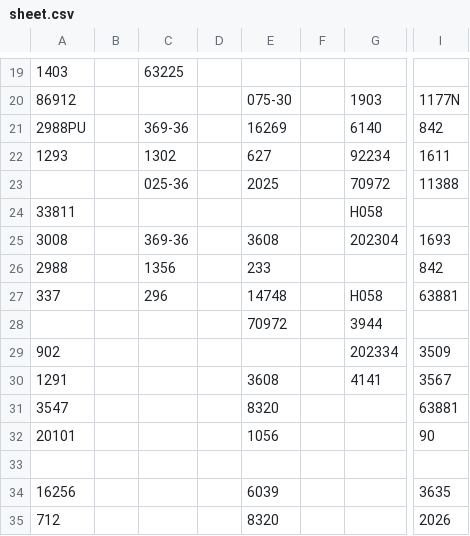
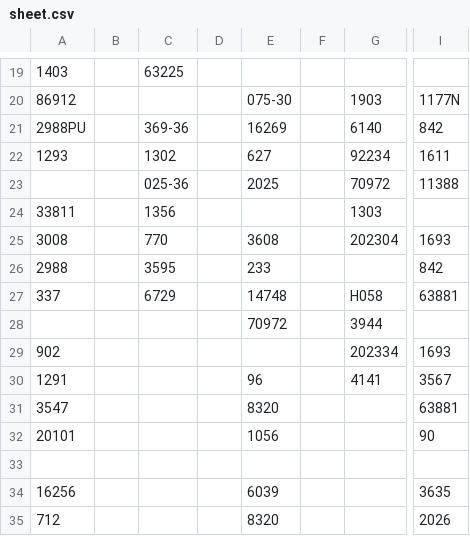
Before and after one commit to tennercheung/LEDMerchLookup, a CSV file: sheet.csv, drawn as a sheet; only a part is shown, gaps mark what is left out; the diff names each change by its address in the sheet, - before the commit and + after, or states it on an @@ line.

```diff
--- a/sheet.csv
+++ b/sheet.csv
-C24: (empty)
+C24: 1356
-G24: H058
+G24: 1303
-C25: 369-36
+C25: 770
-C26: 1356
+C26: 3595
-C27: 296
+C27: 6729
-I29: 3509
+I29: 1693
-E30: 3608
+E30: 96
```
Also changed, not shown: LED.csv.
